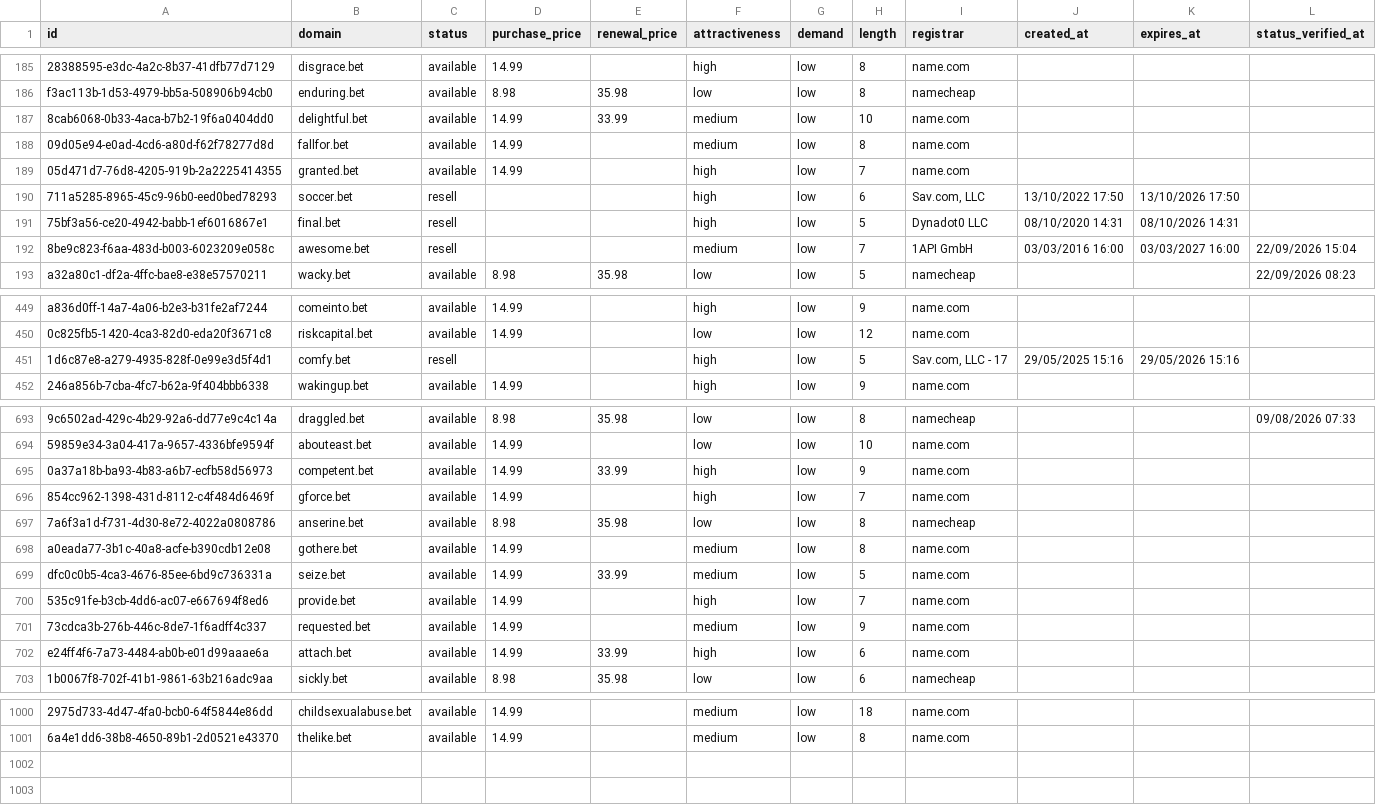
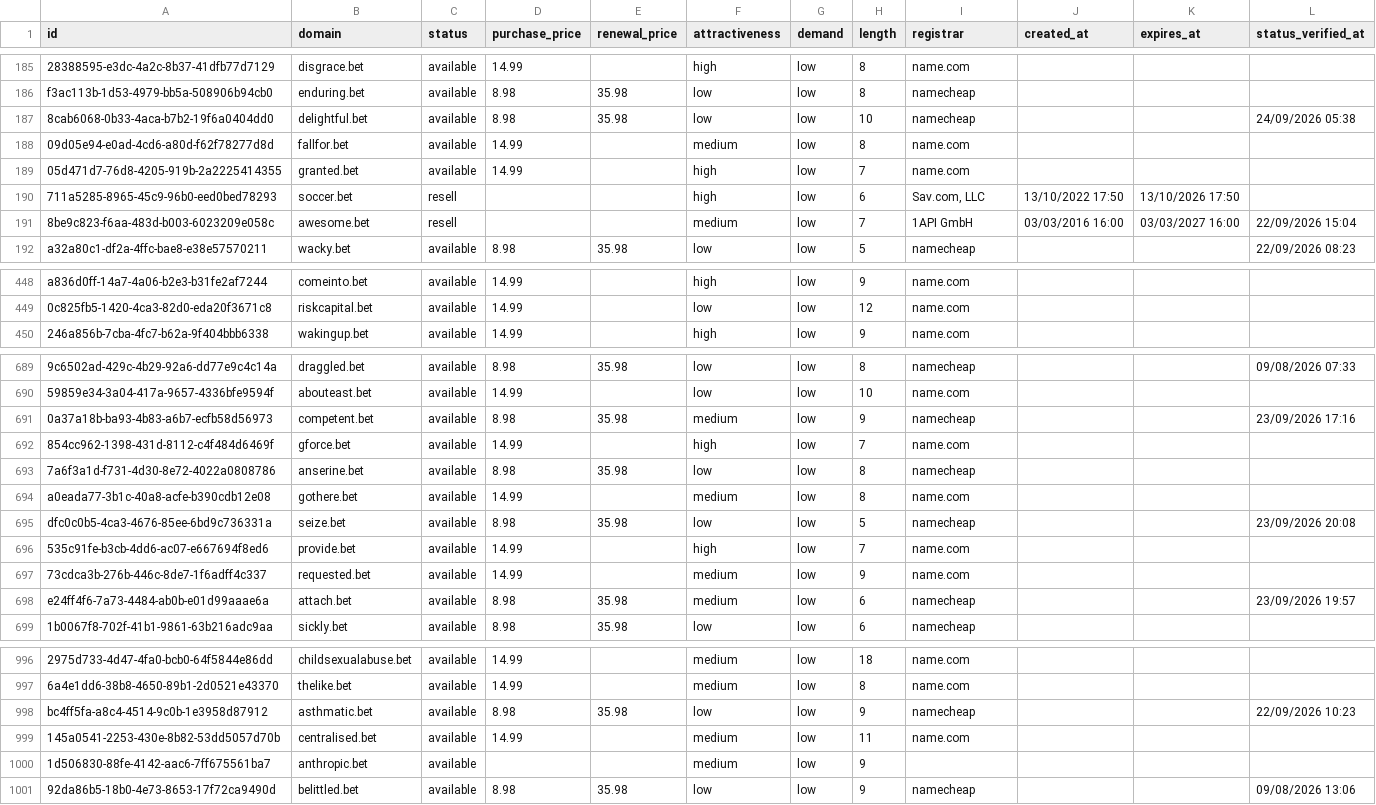
Before and after one commit to UniqueDomains/bet-oneword-domains, a CSV file: bet.csv, drawn as a sheet; only a part is shown, gaps mark what is left out; removed rows and columns are numbered as before the commit, all else as after; the diff covers the shown part only; the diff names each change by its address in the sheet, - before the commit and + after, or states it on an @@ line.

Commit message:
Domains update

```diff
--- a/bet.csv
+++ b/bet.csv
-D187 (purchase_price): 14.99
+D187 (purchase_price): 8.98
-E187 (renewal_price): 33.99
+E187 (renewal_price): 35.98
-F187 (attractiveness): medium
+F187 (attractiveness): low
-I187 (registrar): name.com
+I187 (registrar): namecheap
-L187 (status_verified_at): (empty)
+L187 (status_verified_at): 24/09/2026 05:38
-row 191: 75bf3a56-ce20-4942-babb-1ef6016867e1 | final.bet | resell |  |  | high | low | 5 | Dynadot0 LLC | 08/10/2020 14:31 | 08/10/2026 14:31
-row 451: 1d6c87e8-a279-4935-828f-0e99e3d5f4d1 | comfy.bet | resell |  |  | high | low | 5 | Sav.com, LLC - 17 | 29/05/2025 15:16 | 29/05/2026 15:16
-D691 (purchase_price): 14.99
+D691 (purchase_price): 8.98
-E691 (renewal_price): 33.99
+E691 (renewal_price): 35.98
-F691 (attractiveness): high
+F691 (attractiveness): medium
-I691 (registrar): name.com
+I691 (registrar): namecheap
-L691 (status_verified_at): (empty)
+L691 (status_verified_at): 23/09/2026 17:16
-D695 (purchase_price): 14.99
+D695 (purchase_price): 8.98
-E695 (renewal_price): 33.99
+E695 (renewal_price): 35.98
-F695 (attractiveness): medium
+F695 (attractiveness): low
-I695 (registrar): name.com
+I695 (registrar): namecheap
-L695 (status_verified_at): (empty)
+L695 (status_verified_at): 23/09/2026 20:08
-D698 (purchase_price): 14.99
+D698 (purchase_price): 8.98
-E698 (renewal_price): 33.99
+E698 (renewal_price): 35.98
-F698 (attractiveness): high
+F698 (attractiveness): medium
-I698 (registrar): name.com
+I698 (registrar): namecheap
-L698 (status_verified_at): (empty)
+L698 (status_verified_at): 23/09/2026 19:57
+row 998: bc4ff5fa-a8c4-4514-9c0b-1e3958d87912 | asthmatic.bet | available | 8.98 | 35.98 | low | low | 9 | namecheap |  |  | 22/09/2026 10:23
+row 999: 145a0541-2253-430e-8b82-53dd5057d70b | centralised.bet | available | 14.99 |  | medium | low | 11 | name.com
+row 1000: 1d506830-88fe-4142-aac6-7ff675561ba7 | anthropic.bet | available |  |  | medium | low | 9
+row 1001: 92da86b5-18b0-4e73-8653-17f72ca9490d | belittled.bet | available | 8.98 | 35.98 | low | low | 9 | namecheap |  |  | 09/08/2026 13:06
```
Also changed, not shown: 2 removed rows and 103 edited cells elsewhere in this file, 4 other files.
